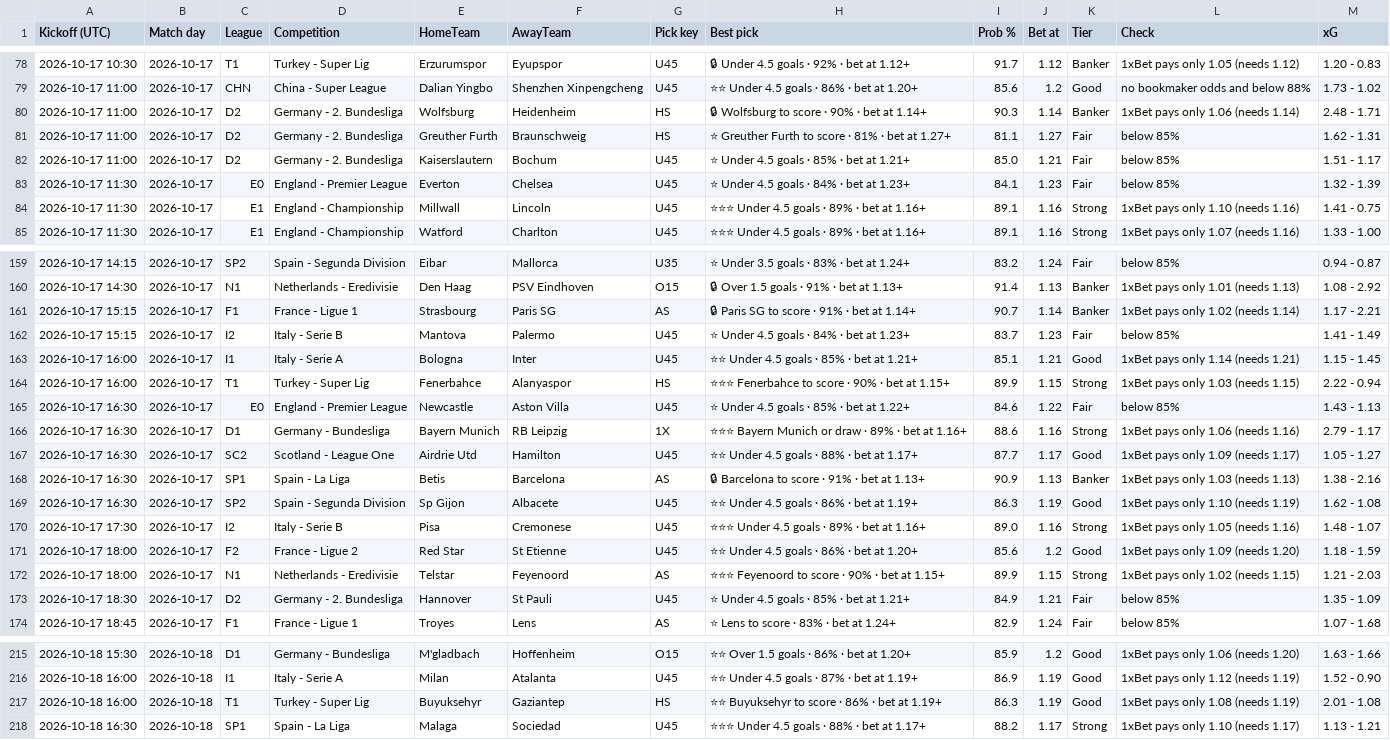
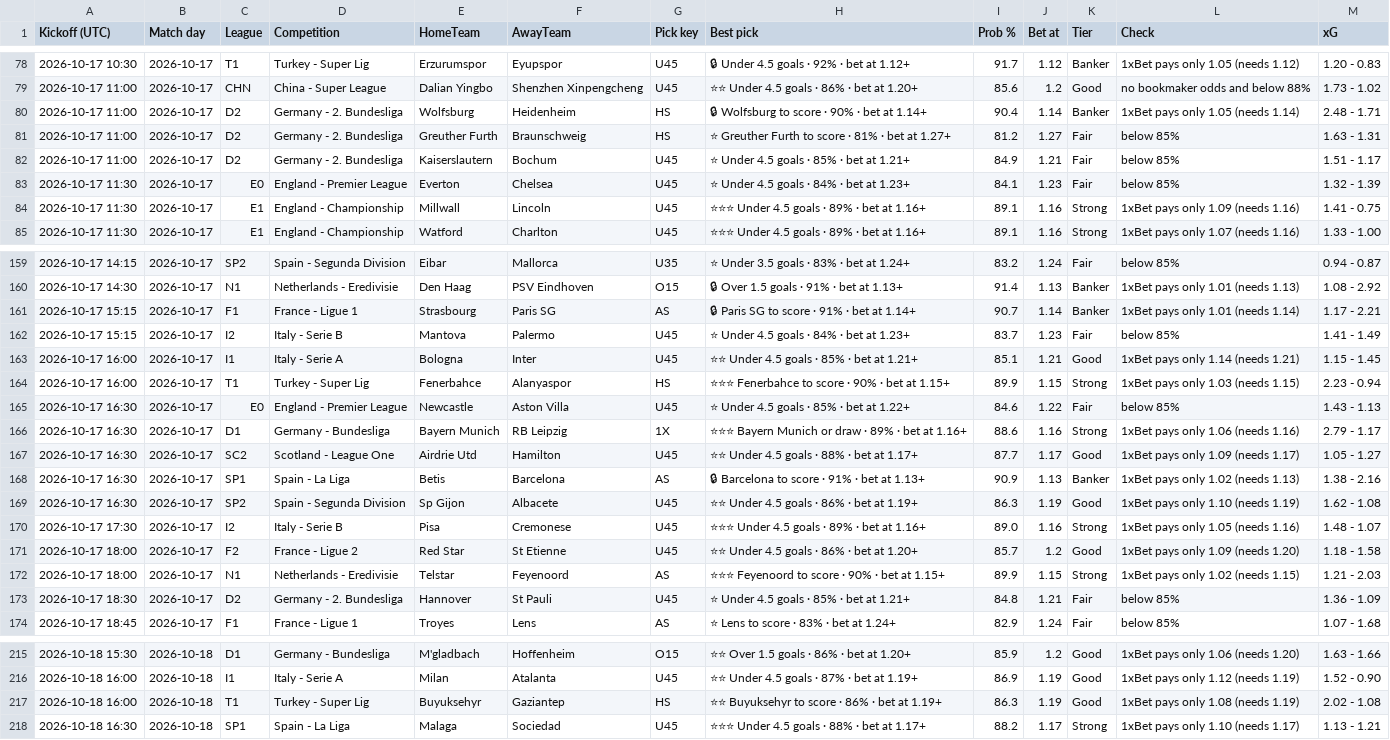
Before and after one commit to tambejasparh/epl-value-dashboard, a CSV file: best_picks_log.csv, drawn as a sheet; only a part is shown, gaps mark what is left out; the diff covers the shown part only; the diff names each change by its address in the sheet, - before the commit and + after, or states it on an @@ line.

```diff
--- a/best_picks_log.csv
+++ b/best_picks_log.csv
-I80 (Prob %): 90.3
+I80 (Prob %): 90.4
-L80 (Check): 1xBet pays only 1.06 (needs 1.14)
+L80 (Check): 1xBet pays only 1.05 (needs 1.14)
-I81 (Prob %): 81.1
+I81 (Prob %): 81.2
-M81 (xG): 1.62 - 1.31
+M81 (xG): 1.63 - 1.31
-I82 (Prob %): 85.0
+I82 (Prob %): 84.9
-L84 (Check): 1xBet pays only 1.10 (needs 1.16)
+L84 (Check): 1xBet pays only 1.09 (needs 1.16)
-L161 (Check): 1xBet pays only 1.02 (needs 1.14)
+L161 (Check): 1xBet pays only 1.01 (needs 1.14)
-M164 (xG): 2.22 - 0.94
+M164 (xG): 2.23 - 0.94
-L168 (Check): 1xBet pays only 1.03 (needs 1.13)
+L168 (Check): 1xBet pays only 1.02 (needs 1.13)
-I171 (Prob %): 85.6
+I171 (Prob %): 85.7
-M171 (xG): 1.18 - 1.59
+M171 (xG): 1.18 - 1.58
-I173 (Prob %): 84.9
+I173 (Prob %): 84.8
-M173 (xG): 1.35 - 1.09
+M173 (xG): 1.36 - 1.09
-M217 (xG): 2.01 - 1.08
+M217 (xG): 2.02 - 1.08
```
Also changed, not shown: 13 added rows and 15 edited cells elsewhere in this file, data_snapshot/af_fixtures.csv, data_snapshot/af_injuries.csv, 9 other files.
